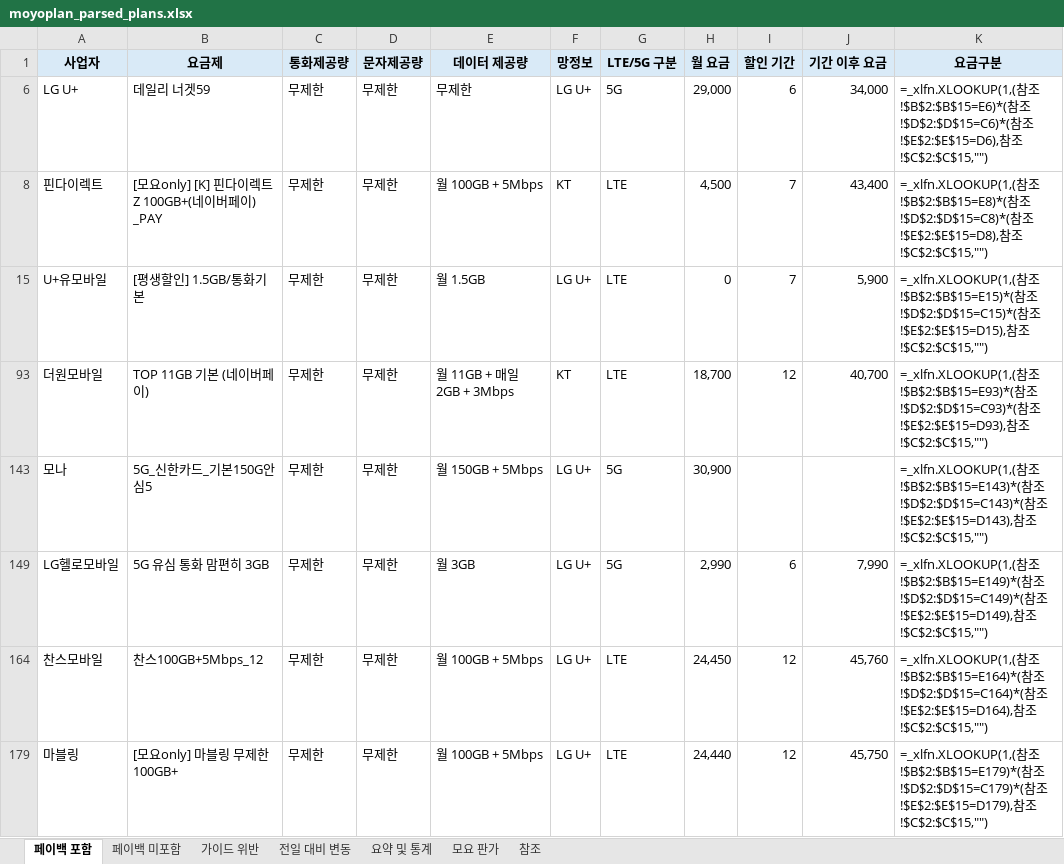
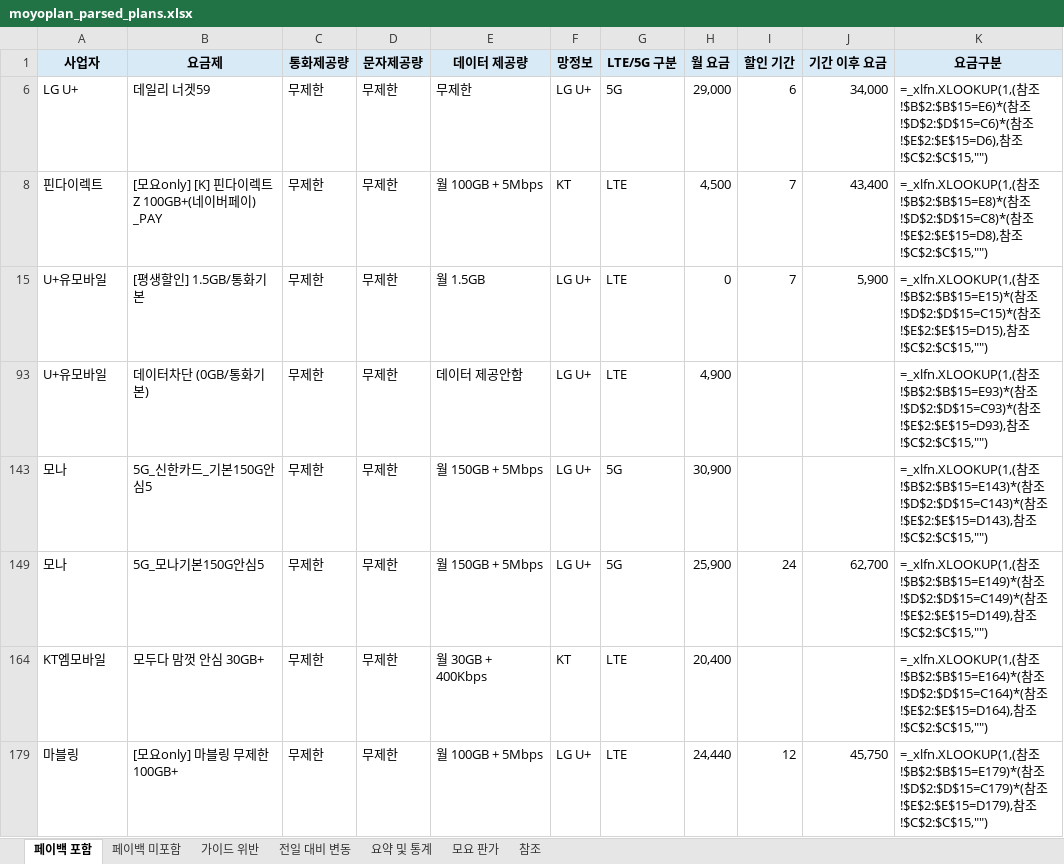
Before and after one commit to kjch444-sketchs/moyoplan-crawler, an Excel workbook: moyoplan_parsed_plans.xlsx, sheet 페이백 포함, drawn as a sheet; only a part is shown; values as stored, in another font and other column widths than the file's, no borders; formulas without a stored value are shown as written; removed rows and columns are numbered as before the commit, all else as after; the diff covers the shown part only; the diff names each change by its address in the sheet, - before the commit and + after, or states it on an @@ line.

```diff
--- a/moyoplan_parsed_plans.xlsx (sheet 페이백 포함)
+++ b/moyoplan_parsed_plans.xlsx (sheet 페이백 포함)
-row 93: 더원모바일 | TOP 11GB 기본 (네이버페이) | 무제한 | 무제한 | 월 11GB + 매일 2GB + 3Mbps | KT | LTE | 18,700 | 12 | 40,700 | =_xlfn.XLOOKUP(1,(참조!$B$2:$B$15=E93)*(참조!$D$2:$D$15=C93)*(참조!$E$2:$E$15=D93),참조!$C$2:$C$15,"")
+row 93: U+유모바일 | 데이터차단 (0GB/통화기본) | 무제한 | 무제한 | 데이터 제공안함 | LG U+ | LTE | 4,900 |  |  | =_xlfn.XLOOKUP(1,(참조!$B$2:$B$15=E93)*(참조!$D$2:$D$15=C93)*(참조!$E$2:$E$15=D93),참조!$C$2:$C$15,"")
-row 149: LG헬로모바일 | 5G 유심 통화 맘편히 3GB | 무제한 | 무제한 | 월 3GB | LG U+ | 5G | 2,990 | 6 | 7,990 | =_xlfn.XLOOKUP(1,(참조!$B$2:$B$15=E149)*(참조!$D$2:$D$15=C149)*(참조!$E$2:$E$15=D149),참조!$C$2:$C$15,"")
-row 164: 찬스모바일 | 찬스100GB+5Mbps_12 | 무제한 | 무제한 | 월 100GB + 5Mbps | LG U+ | LTE | 24,450 | 12 | 45,760 | =_xlfn.XLOOKUP(1,(참조!$B$2:$B$15=E164)*(참조!$D$2:$D$15=C164)*(참조!$E$2:$E$15=D164),참조!$C$2:$C$15,"")
+row 149: 모나 | 5G_모나기본150G안심5 | 무제한 | 무제한 | 월 150GB + 5Mbps | LG U+ | 5G | 25,900 | 24 | 62,700 | =_xlfn.XLOOKUP(1,(참조!$B$2:$B$15=E149)*(참조!$D$2:$D$15=C149)*(참조!$E$2:$E$15=D149),참조!$C$2:$C$15,"")
+row 164: KT엠모바일 | 모두다 맘껏 안심 30GB+ | 무제한 | 무제한 | 월 30GB + 400Kbps | KT | LTE | 20,400 |  |  | =_xlfn.XLOOKUP(1,(참조!$B$2:$B$15=E164)*(참조!$D$2:$D$15=C164)*(참조!$E$2:$E$15=D164),참조!$C$2:$C$15,"")
```
Also changed, not shown: 17 added rows, 17 removed rows and 28 edited cells elsewhere in this sheet, sheet 전일 대비 변동, sheet 요약 및 통계, sheet 페이백 미포함, hidden cells.
